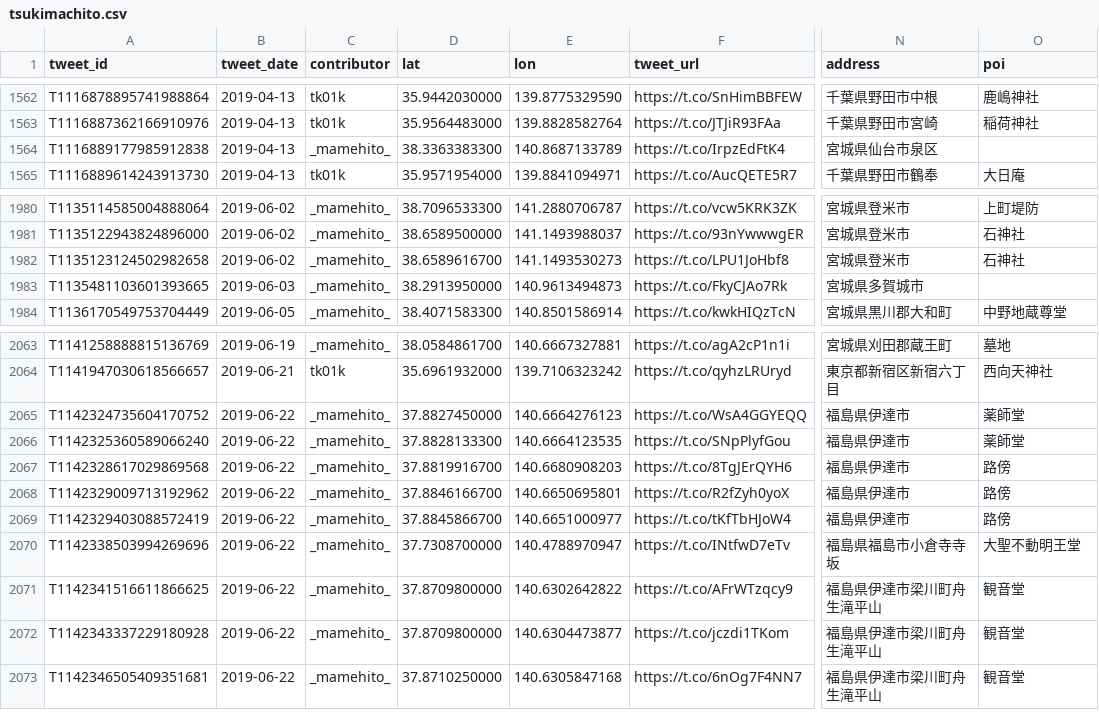
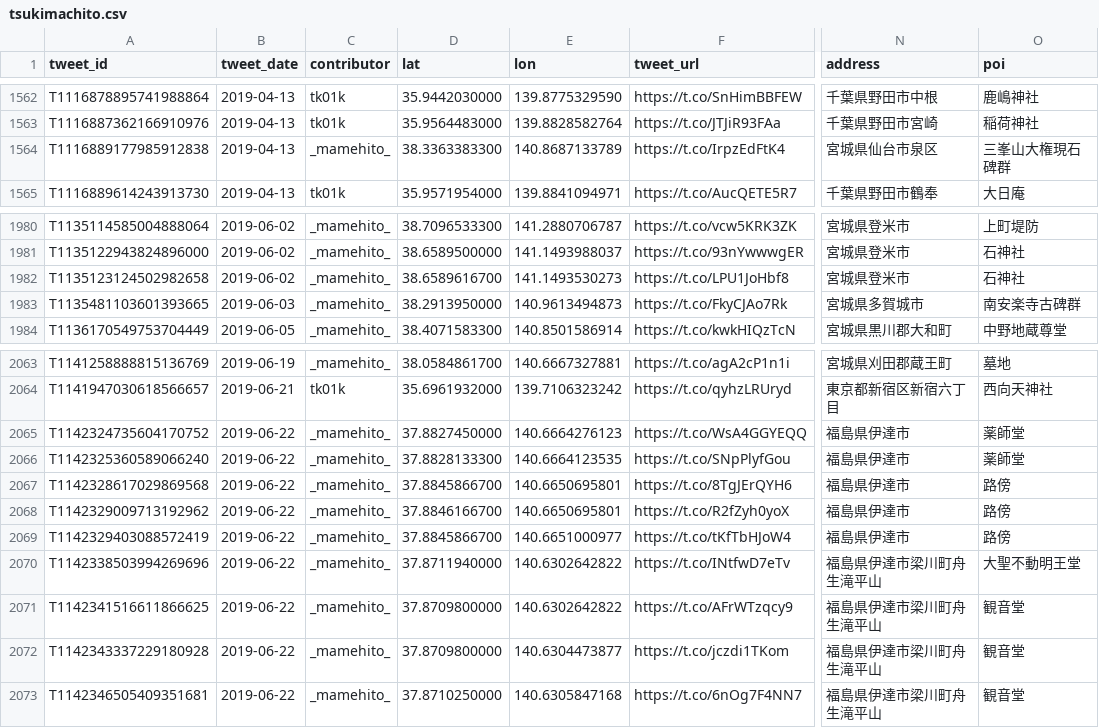
Before and after one commit to midoriit/tsukimachito, a CSV file: tsukimachito.csv, drawn as a sheet; only a part is shown, gaps mark what is left out; the diff names each change by its address in the sheet, - before the commit and + after, or states it on an @@ line.

```diff
--- a/tsukimachito.csv
+++ b/tsukimachito.csv
-O1564 (poi): (empty)
+O1564 (poi): 三峯山大権現石碑群
-O1983 (poi): (empty)
+O1983 (poi): 南安楽寺古碑群
-D2067 (lat): 37.8819916700
+D2067 (lat): 37.8845866700
-E2067 (lon): 140.6680908203
+E2067 (lon): 140.6650695801
-D2070 (lat): 37.7308700000
+D2070 (lat): 37.8711940000
-E2070 (lon): 140.4788970947
+E2070 (lon): 140.6302642822
-N2070 (address): 福島県福島市小倉寺寺坂
+N2070 (address): 福島県伊達市梁川町舟生滝平山
```
Also changed, not shown: 2 other files.
